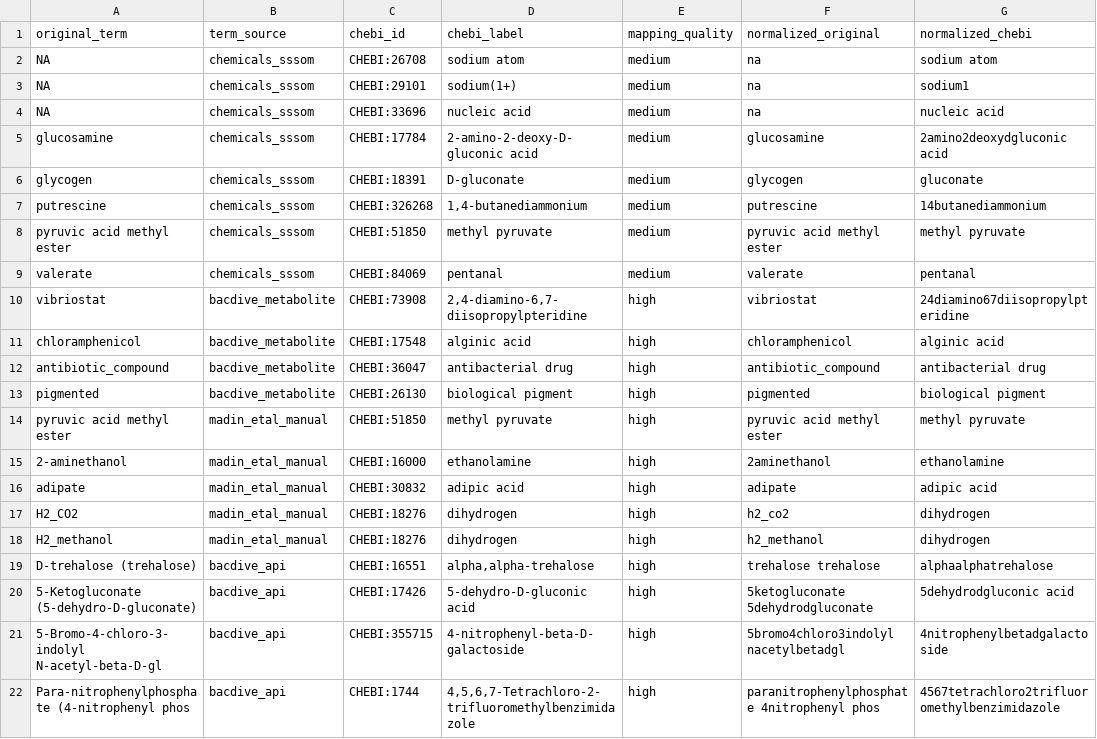
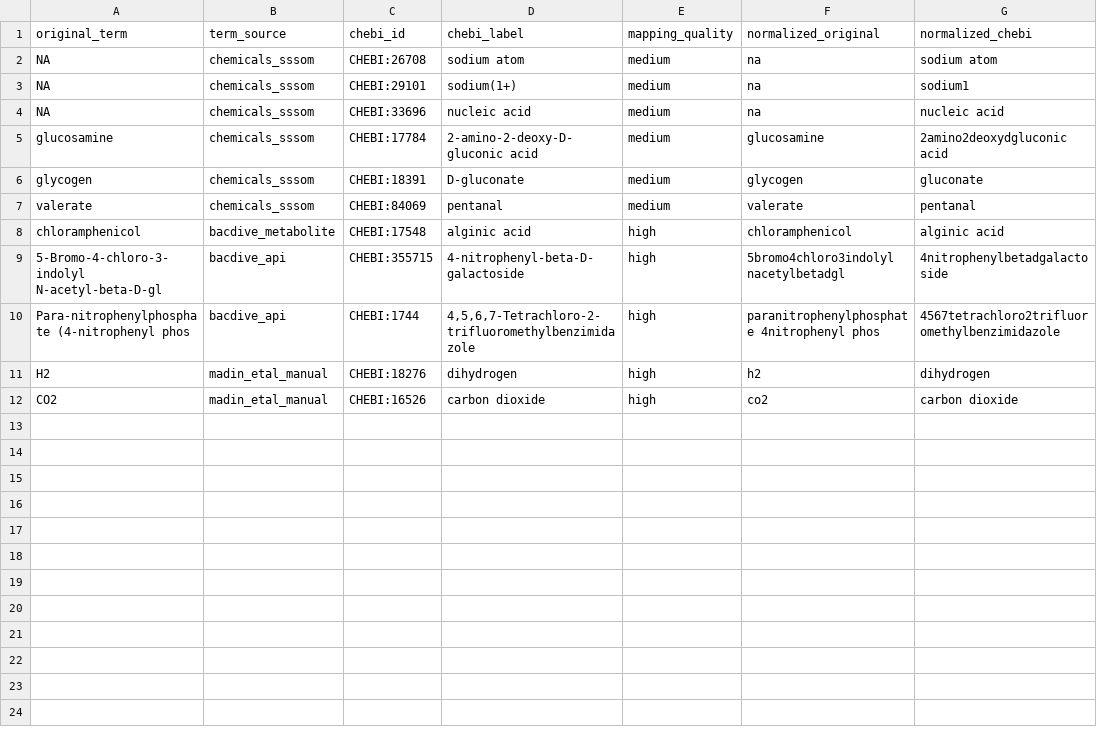
Before and after one commit to Knowledge-Graph-Hub/kg-microbe, a TSV file: mappings/chemical_mappings_mismatches.tsv, drawn as a sheet; removed rows and columns are numbered as before the commit, all else as after; the diff names each change by its address in the sheet, - before the commit and + after, or states it on an @@ line.

```diff
--- a/mappings/chemical_mappings_mismatches.tsv
+++ b/mappings/chemical_mappings_mismatches.tsv
-row 7: putrescine | chemicals_sssom | CHEBI:326268 | 1,4-butanediammonium | medium | putrescine | 14butanediammonium
-row 8: pyruvic acid methyl ester | chemicals_sssom | CHEBI:51850 | methyl pyruvate | medium | pyruvic acid methyl ester | methyl pyruvate
-row 10: vibriostat | bacdive_metabolite | CHEBI:73908 | 2,4-diamino-6,7-diisopropylpteridine | high | vibriostat | 24diamino67diisopropylpteridine
-row 12: antibiotic_compound | bacdive_metabolite | CHEBI:36047 | antibacterial drug | high | antibiotic_compound | antibacterial drug
-row 13: pigmented | bacdive_metabolite | CHEBI:26130 | biological pigment | high | pigmented | biological pigment
-row 14: pyruvic acid methyl ester | madin_etal_manual | CHEBI:51850 | methyl pyruvate | high | pyruvic acid methyl ester | methyl pyruvate
-row 15: 2-aminethanol | madin_etal_manual | CHEBI:16000 | ethanolamine | high | 2aminethanol | ethanolamine
-row 16: adipate | madin_etal_manual | CHEBI:30832 | adipic acid | high | adipate | adipic acid
-row 17: H2_CO2 | madin_etal_manual | CHEBI:18276 | dihydrogen | high | h2_co2 | dihydrogen
-row 18: H2_methanol | madin_etal_manual | CHEBI:18276 | dihydrogen | high | h2_methanol | dihydrogen
-row 19: D-trehalose (trehalose) | bacdive_api | CHEBI:16551 | alpha,alpha-trehalose | high | trehalose trehalose | alphaalphatrehalose
-row 20: 5-Ketogluconate (5-dehydro-D-gluconate) | bacdive_api | CHEBI:17426 | 5-dehydro-D-gluconic acid | high | 5ketogluconate 5dehydrodgluconate | 5dehydrodgluconic acid
+row 11: H2 | madin_etal_manual | CHEBI:18276 | dihydrogen | high | h2 | dihydrogen
+row 12: CO2 | madin_etal_manual | CHEBI:16526 | carbon dioxide | high | co2 | carbon dioxide
```
Also changed, not shown: 2 other files.
